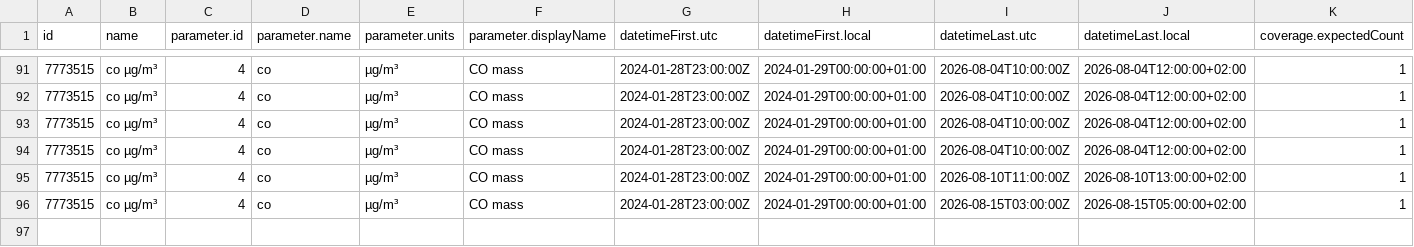
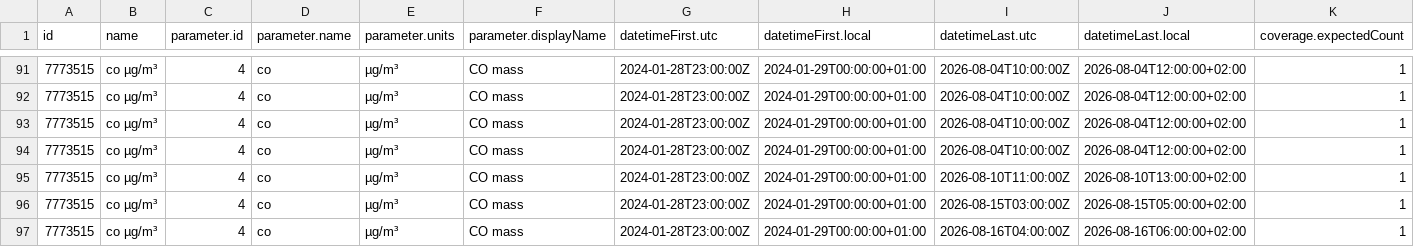
Before and after one commit to PatriVaca/practica_08_airquality, a CSV file: data/air_data.csv, drawn as a sheet; only a part is shown, gaps mark what is left out; rows hold the shown columns only; the diff names each change by its address in the sheet, - before the commit and + after, or states it on an @@ line.

Commit message:
gh actions: Update data Sun Aug 16 07:48:25 UTC 2026

```diff
--- a/data/air_data.csv
+++ b/data/air_data.csv
+row 97: 7773515 | co µg/m³ | 4 | co | µg/m³ | CO mass | 2024-01-28T23:00:00Z | 2024-01-29T00:00:00+01:00 | 2026-08-16T04:00:00Z | 2026-08-16T06:00:00+02:00 | 1
```
